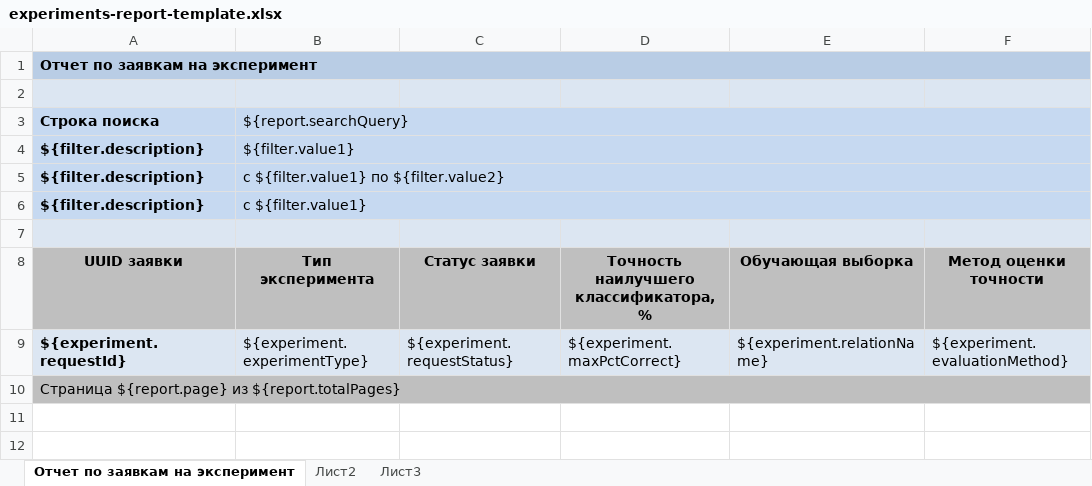
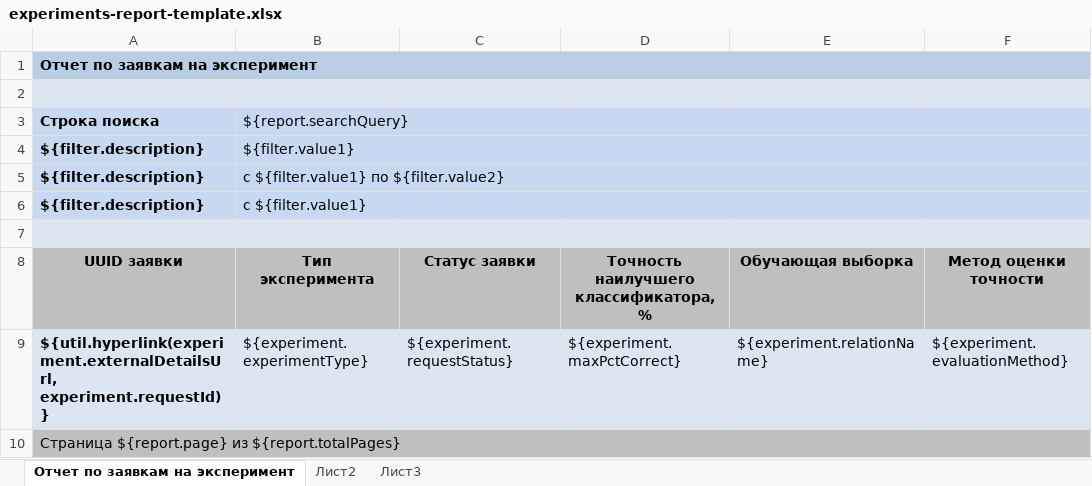
Before and after one commit to Stonnos/eca-service, an Excel workbook: eca-server/src/main/resources/report-templates/experiments-report-template.xlsx, sheet Отчет по заявкам на эксперимент, drawn as a sheet; only a part is shown; values as stored, in another font and other column widths than the file's, no borders; the diff names each change by its address in the sheet, - before the commit and + after, or states it on an @@ line.

Commit message:
ECS-93 added hyperlinks in evaluation-logs and experiments xlsx reports

```diff
--- a/eca-server/src/main/resources/report-templates/experiments-report-template.xlsx (sheet Отчет по заявкам на эксперимент)
+++ b/eca-server/src/main/resources/report-templates/experiments-report-template.xlsx (sheet Отчет по заявкам на эксперимент)
-A9 (Строка поиска): ${experiment.requestId}
+A9 (Строка поиска): ${util.hyperlink(experiment.externalDetailsUrl, experiment.requestId)}
```
Also changed, not shown: eca-server/src/main/resources/report-templates/evaluation-logs-report-template.xlsx, 15 other files.
